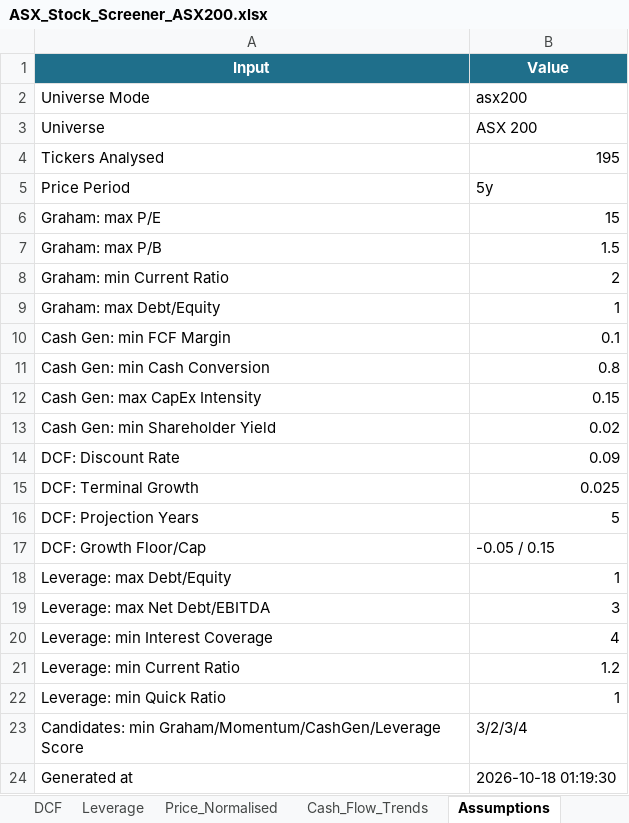
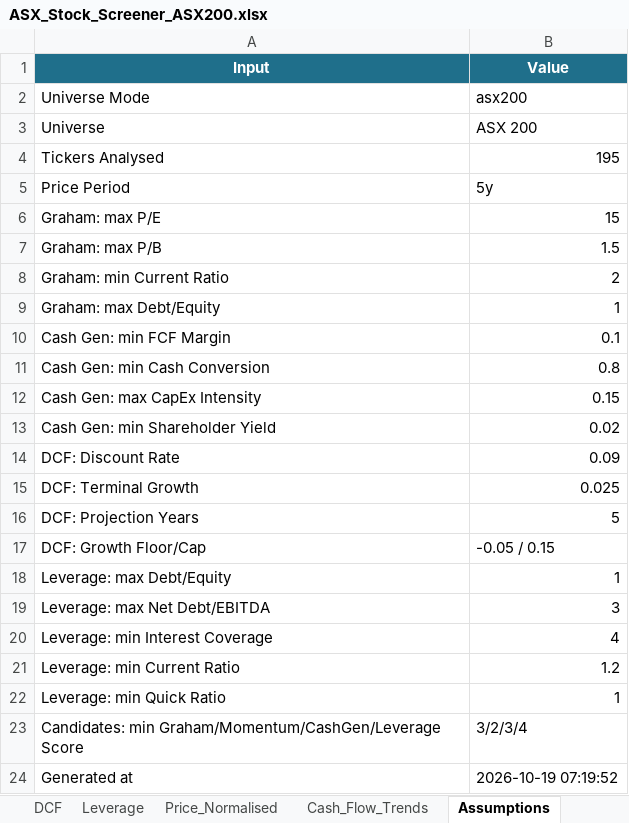
Before and after one commit to douglasmcintyre3-code/trading, an Excel workbook: latest/ASX_Stock_Screener_ASX200.xlsx, sheet Assumptions, drawn as a sheet; values as stored, in another font and other column widths than the file's, no borders; the diff names each change by its address in the sheet, - before the commit and + after, or states it on an @@ line.

```diff
--- a/latest/ASX_Stock_Screener_ASX200.xlsx (sheet Assumptions)
+++ b/latest/ASX_Stock_Screener_ASX200.xlsx (sheet Assumptions)
-B24 (Value): 2026-10-18 01:19:30
+B24 (Value): 2026-10-19 07:19:52
```
Also changed, not shown: sheet Price_Normalised, sheet Summary, sheet Momentum, sheet Graham, sheet Cash_Generation, sheet DCF, 3 more sheets, charts or pictures, 3 other files.
